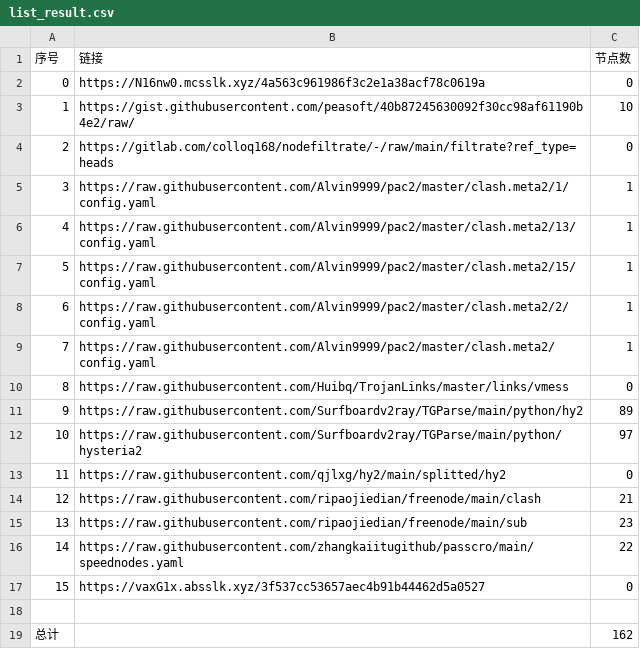
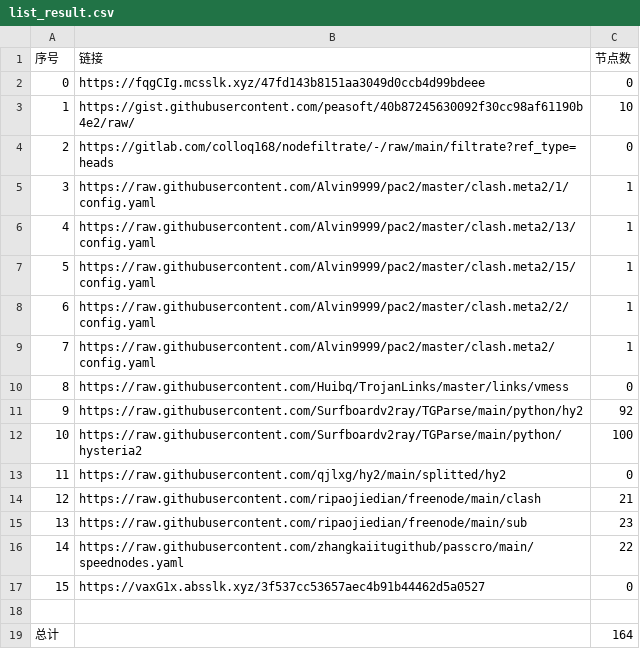
Before and after one commit to sileopro/NoMoreWalls, a CSV file: list_result.csv, drawn as a sheet.

```diff
--- a/list_result.csv
+++ b/list_result.csv
@@ -1,3 +1,3 @@
 序号,链接,节点数
-0,https://N16nw0.mcsslk.xyz/4a563c961986f3c2e1a38acf78c0619a,0
+0,https://fqgCIg.mcsslk.xyz/47fd143b8151aa3049d0ccb4d99bdeee,0
 1,https://gist.githubusercontent.com/peasoft/40b87245630092f30cc98af61190b4e2/raw/,10
@@ -10,4 +10,4 @@
 8,https://raw.githubusercontent.com/Huibq/TrojanLinks/master/links/vmess,0
-9,https://raw.githubusercontent.com/Surfboardv2ray/TGParse/main/python/hy2,89
-10,https://raw.githubusercontent.com/Surfboardv2ray/TGParse/main/python/hysteria2,97
+9,https://raw.githubusercontent.com/Surfboardv2ray/TGParse/main/python/hy2,92
+10,https://raw.githubusercontent.com/Surfboardv2ray/TGParse/main/python/hysteria2,100
 11,https://raw.githubusercontent.com/qjlxg/hy2/main/splitted/hy2,0
@@ -18,2 +18,2 @@
 
-总计,,162
+总计,,164
```
Also changed, not shown: 9 other files.
